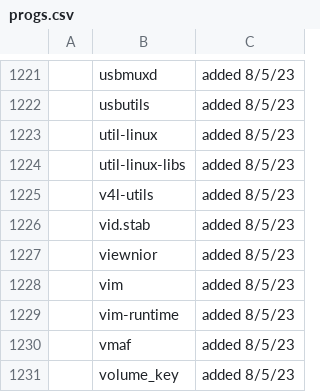
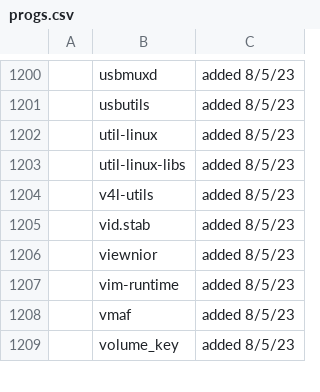
Before and after one commit to joesuk/dotfiles, a CSV file: bootstrap/progs.csv, drawn as a sheet; only a part is shown, gaps mark what is left out; the diff covers the shown part only; the diff names each change by its address in the sheet, - before the commit and + after, or states it on an @@ line.

```diff
--- a/bootstrap/progs.csv
+++ b/bootstrap/progs.csv
-row 1228:  | vim | added 8/5/23
```
Also changed, not shown: 21 removed rows elsewhere in this file.
